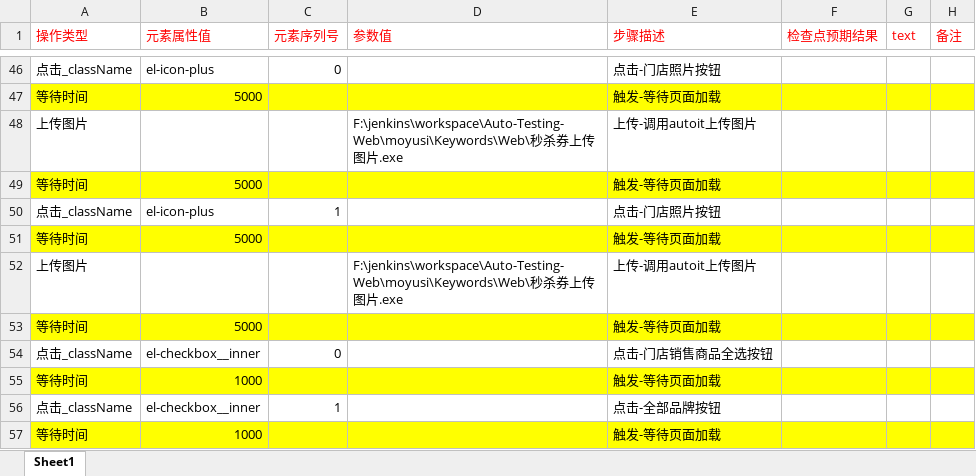
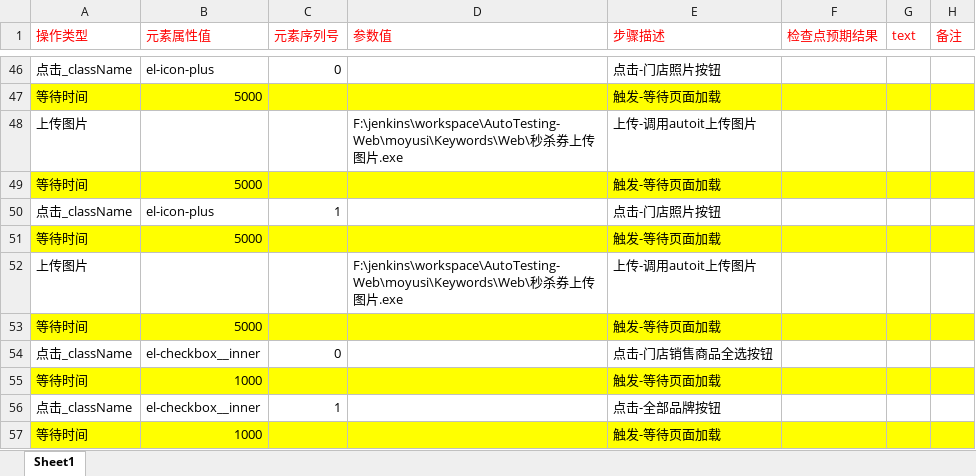
Before and after one commit to BearWwang/auto, an Excel workbook: moyusi/Keywords/Web/门店模块-开店.xlsx, sheet Sheet1, drawn as a sheet; only a part is shown, gaps mark what is left out; values as stored, in another font and other column widths than the file's, no borders; the diff names each change by its address in the sheet, - before the commit and + after, or states it on an @@ line.

```diff
--- a/moyusi/Keywords/Web/门店模块-开店.xlsx (sheet Sheet1)
+++ b/moyusi/Keywords/Web/门店模块-开店.xlsx (sheet Sheet1)
-D48 (参数值): F:\jenkins\workspace\Auto-Testing-Web\moyusi\Keywords\Web\秒杀…
+D48 (参数值): F:\jenkins\workspace\AutoTesting-Web\moyusi\Keywords\Web\秒杀…
-D52 (参数值): F:\jenkins\workspace\Auto-Testing-Web\moyusi\Keywords\Web\秒杀…
+D52 (参数值): F:\jenkins\workspace\AutoTesting-Web\moyusi\Keywords\Web\秒杀…
```
Also changed, not shown: moyusi/Keywords/Web/优惠券-新增未开始的活动.xlsx, moyusi/Keywords/Web/优惠券-新增进行中的活动.xlsx, 5 other files.
